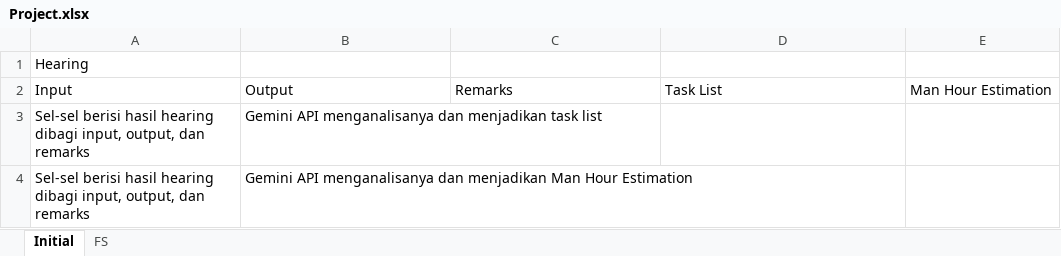
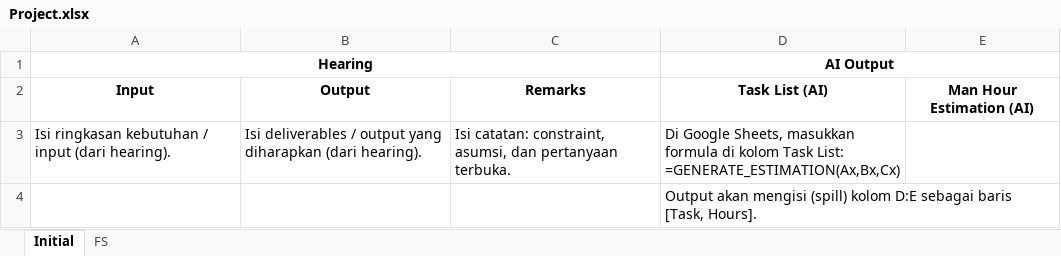
Before and after one commit to SearchAndClick/Custom-AI-Function-for-Google-Spreadsheet, an Excel workbook: Project.xlsx, sheet Initial, drawn as a sheet; values as stored, in another font and other column widths than the file's, no borders; removed rows and columns are numbered as before the commit, all else as after; the diff names each change by its address in the sheet, - before the commit and + after, or states it on an @@ line.

Commit message:
docs: align Project.xlsx with current workflow

```diff
--- a/Project.xlsx (sheet Initial)
+++ b/Project.xlsx (sheet Initial)
@@ A1 bold: off → on, alignment: left → center @@
+A1:C1 merged
-D1 (Task List (AI)): (empty)
+D1 (Task List (AI)): AI Output
+D1:E1 merged
@@ A2:E2 bold: off → on, alignment: left → center @@
-D2: Task List
+D2: Task List (AI)
-E2: Man Hour Estimation
+E2: Man Hour Estimation (AI)
-row 3: Sel-sel berisi hasil hearing dibagi input, output, dan remarks | Gemini API menganalisanya dan menjadikan task list
-row 4: Sel-sel berisi hasil hearing dibagi input, output, dan remarks | Gemini API menganalisanya dan menjadikan Man Hour Estimation
+row 3: Isi ringkasan kebutuhan / input (dari hearing). | Isi deliverables / output yang diharapkan (dari hearing). | Isi catatan: constraint, asumsi, dan pertanyaan terbuka. | Di Google Sheets, masukkan formula di kolom Task List: =GENERATE_ESTIMATION(Ax,Bx,Cx)
+row 4:  |  |  | Output akan mengisi (spill) kolom D:E sebagai baris [Task, Hours].
```
